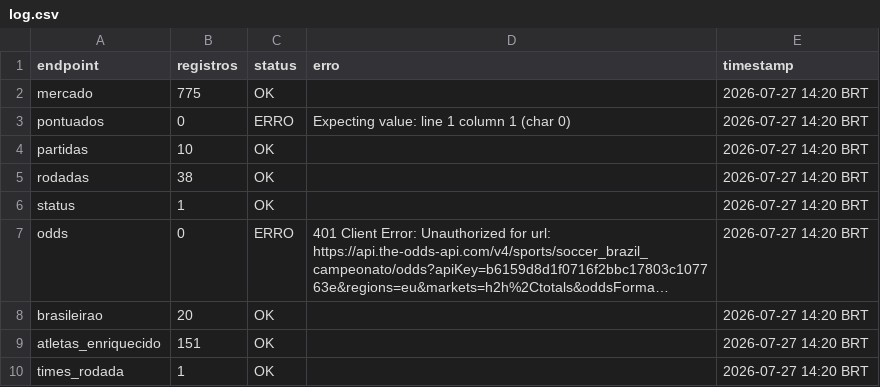
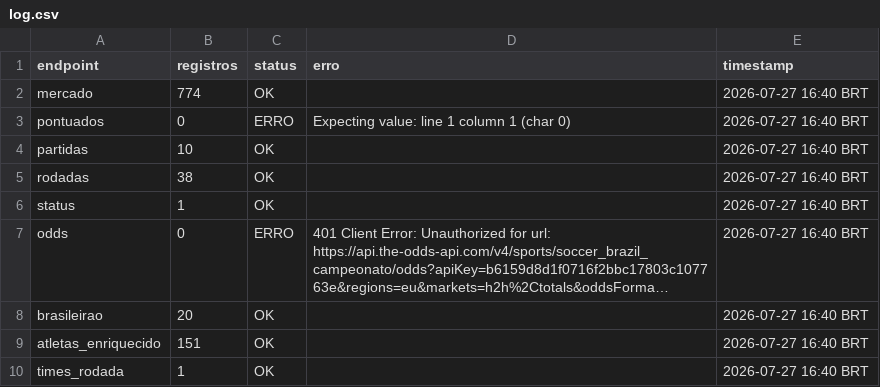
Before and after one commit to FilipeNamorato/extracaoCartola, a CSV file: docs/data/current/log.csv, drawn as a sheet; long unchanged cells end in …; the diff names each change by its address in the sheet, - before the commit and + after, or states it on an @@ line.

```diff
--- a/docs/data/current/log.csv
+++ b/docs/data/current/log.csv
-B2 (registros): 775
+B2 (registros): 774
-E2:E10 (timestamp): 2026-07-27 14:20 BRT
+E2:E10 (timestamp): 2026-07-27 16:40 BRT
```
Also changed, not shown: docs/data/current/atletas.csv, docs/data/current/mercado.csv, 9 other files.
